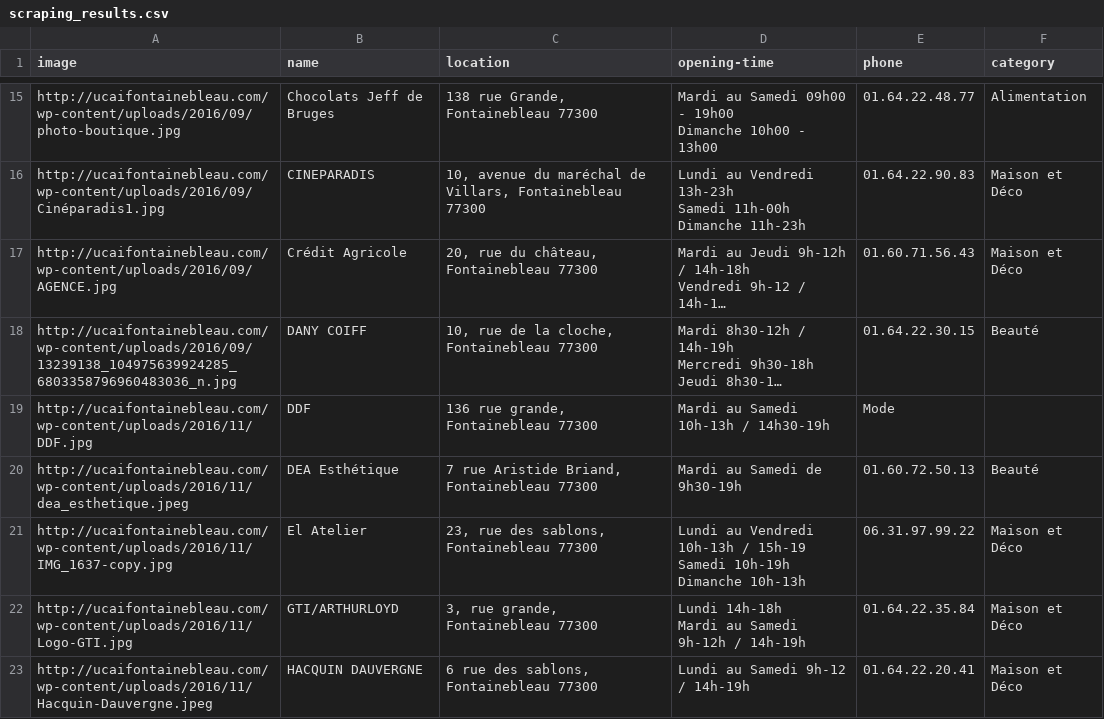
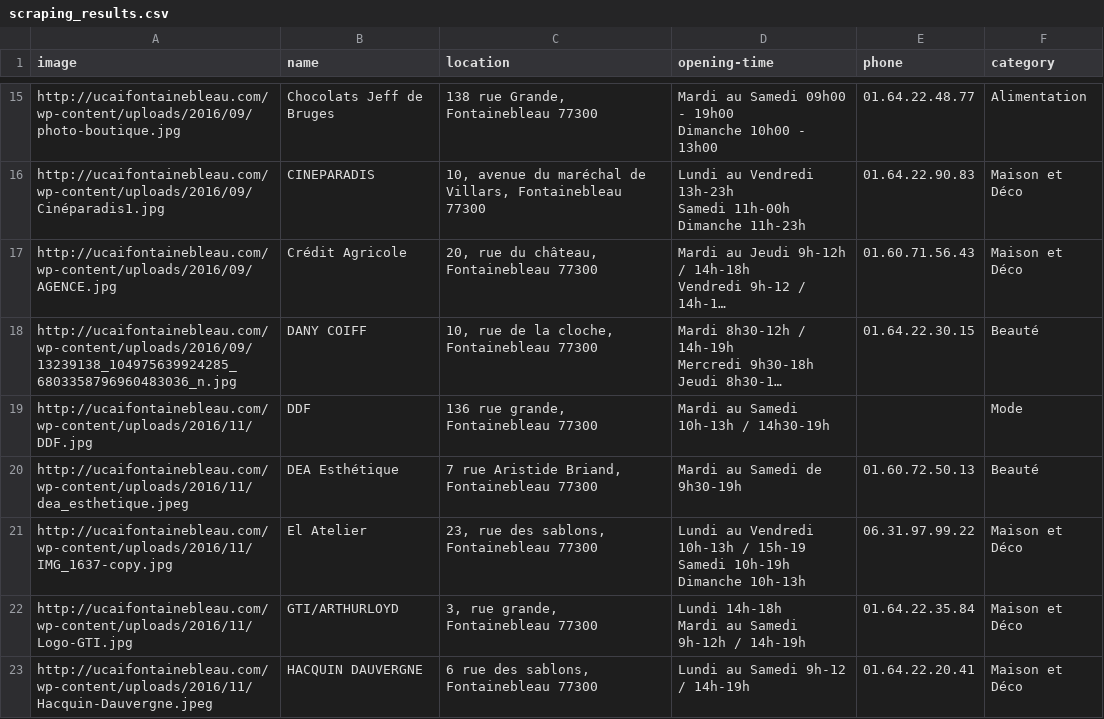
Before and after one commit to Ninotd/hexagone, a CSV file: db/scraping_results.csv, drawn as a sheet; only a part is shown, gaps mark what is left out; long unchanged cells end in …; the diff covers the shown part only; the diff names each change by its address in the sheet, - before the commit and + after, or states it on an @@ line.

```diff
--- a/db/scraping_results.csv
+++ b/db/scraping_results.csv
-E19 (phone): Mode
+E19 (phone): (empty)
-F19 (category): (empty)
+F19 (category): Mode
```
Also changed, not shown: 1 added row and 11 edited cells elsewhere in this file, 3 other files.
